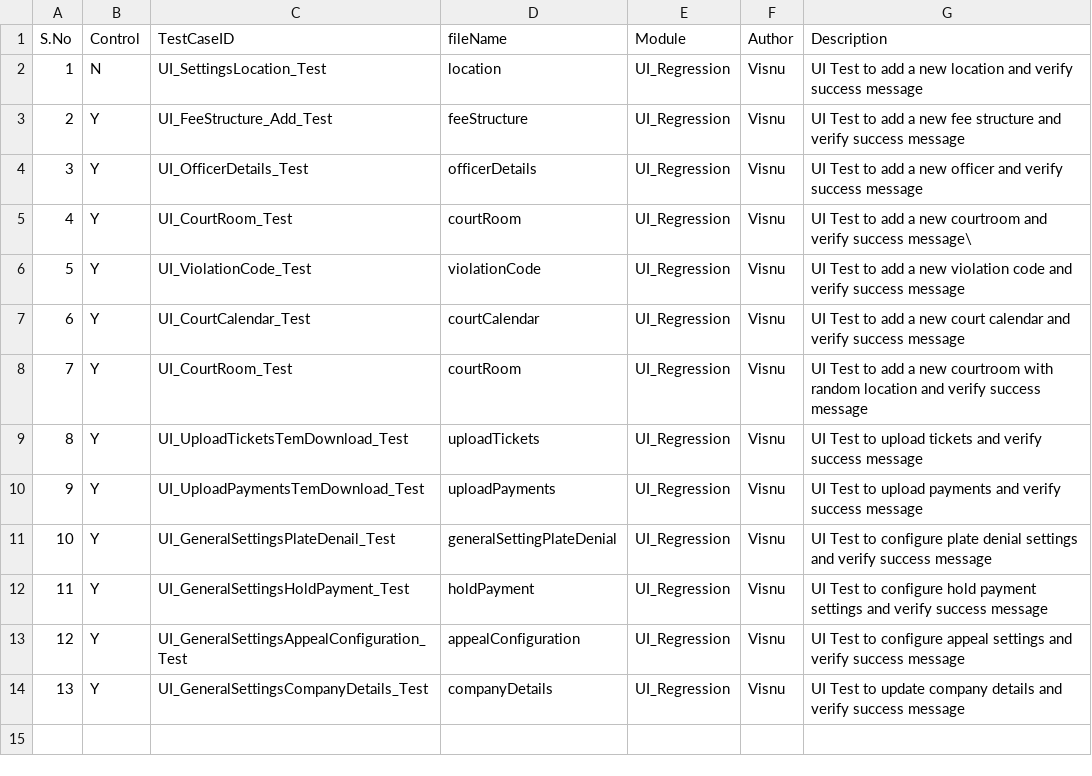
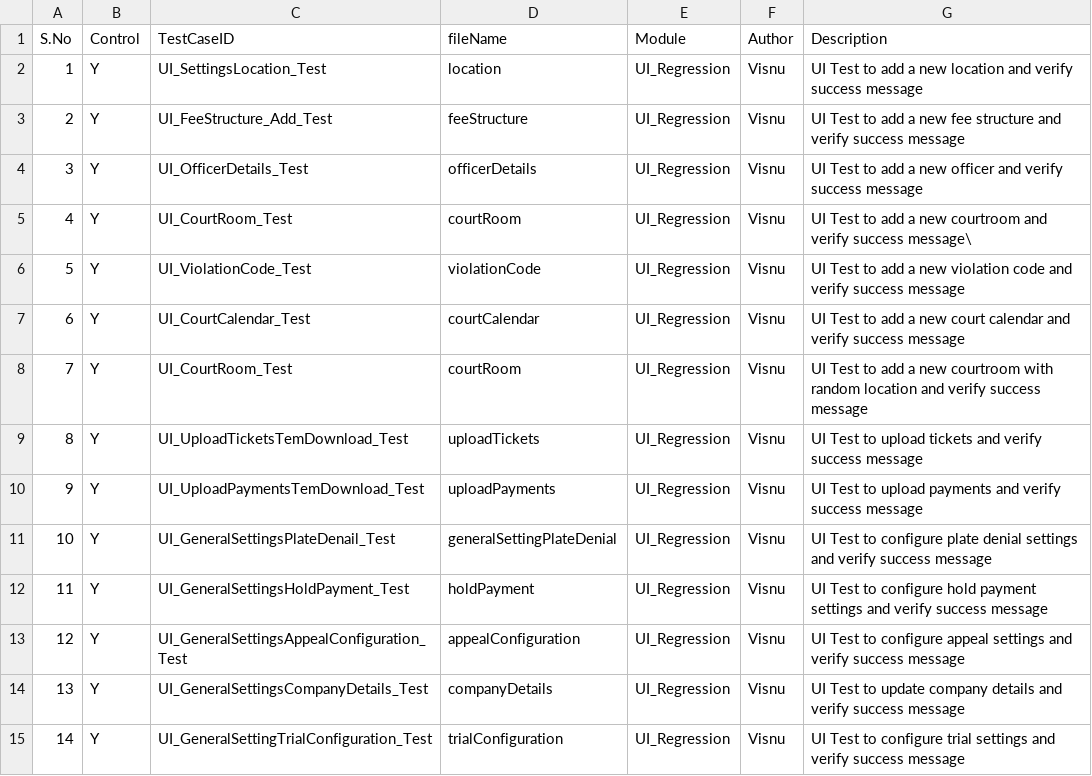
Before and after one commit to Visnupriya-KV/Roker_VMS, a CSV file: Testcase.csv, drawn as a sheet.

Commit message:
Automated UI_GeneralSettingTrialConfiguration_Test on dev

```diff
--- a/Testcase.csv
+++ b/Testcase.csv
@@ -1,3 +1,3 @@
 S.No,Control,TestCaseID,fileName,Module,Author,Description
-1,N,UI_SettingsLocation_Test,location,UI_Regression,Visnu,UI Test to add a new location and verify success message
+1,Y,UI_SettingsLocation_Test,location,UI_Regression,Visnu,UI Test to add a new location and verify success message
 2,Y,UI_FeeStructure_Add_Test,feeStructure,UI_Regression,Visnu,UI Test to add a new fee structure and verify success message
@@ -14 +14,2 @@ S.No,Control,TestCaseID,fileName,Module,Author,Description
 13,Y,UI_GeneralSettingsCompanyDetails_Test,companyDetails,UI_Regression,Visnu,UI Test to update company details and verify success message
+14,Y,UI_GeneralSettingTrialConfiguration_Test,trialConfiguration,UI_Regression,Visnu,UI Test to configure trial settings and verify success message
```
Also changed, not shown: 4 other files.
